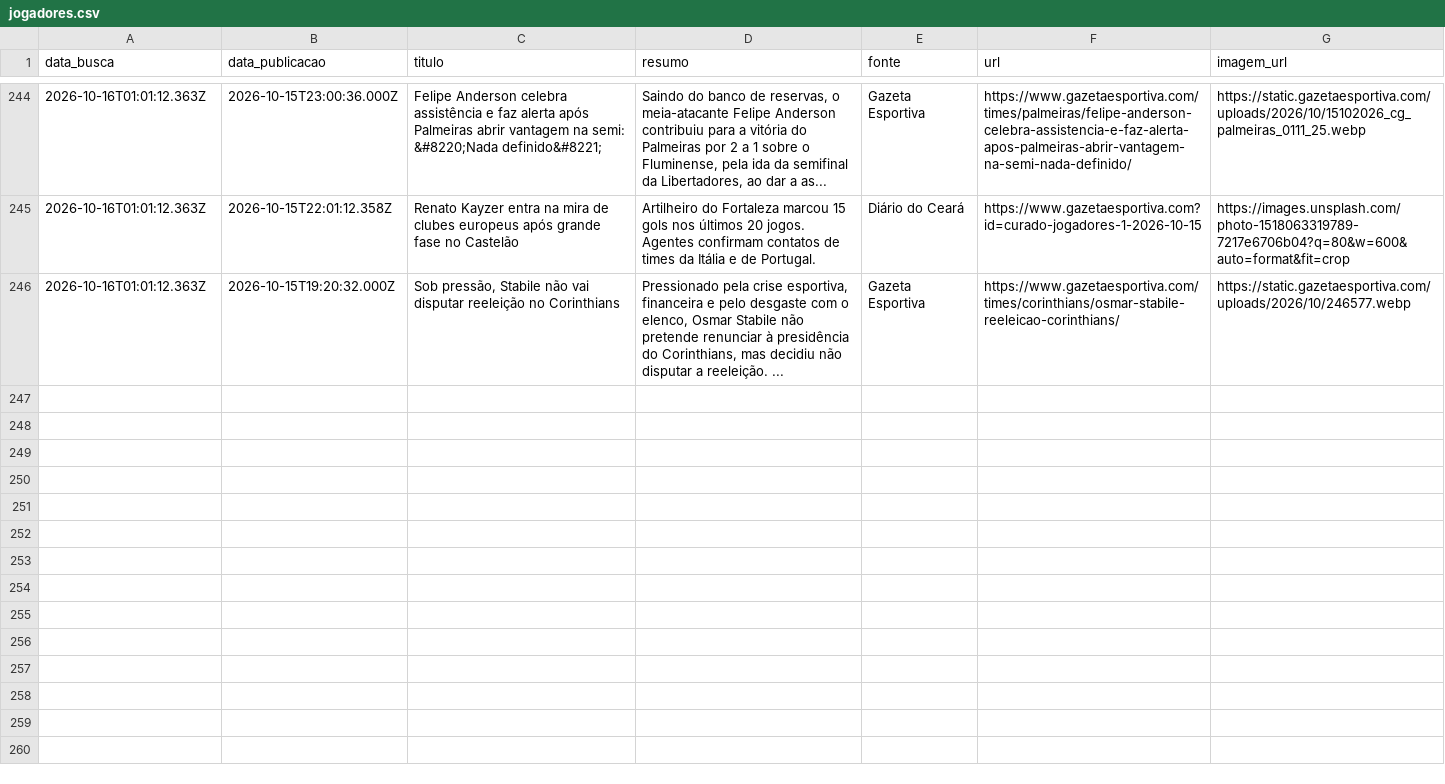
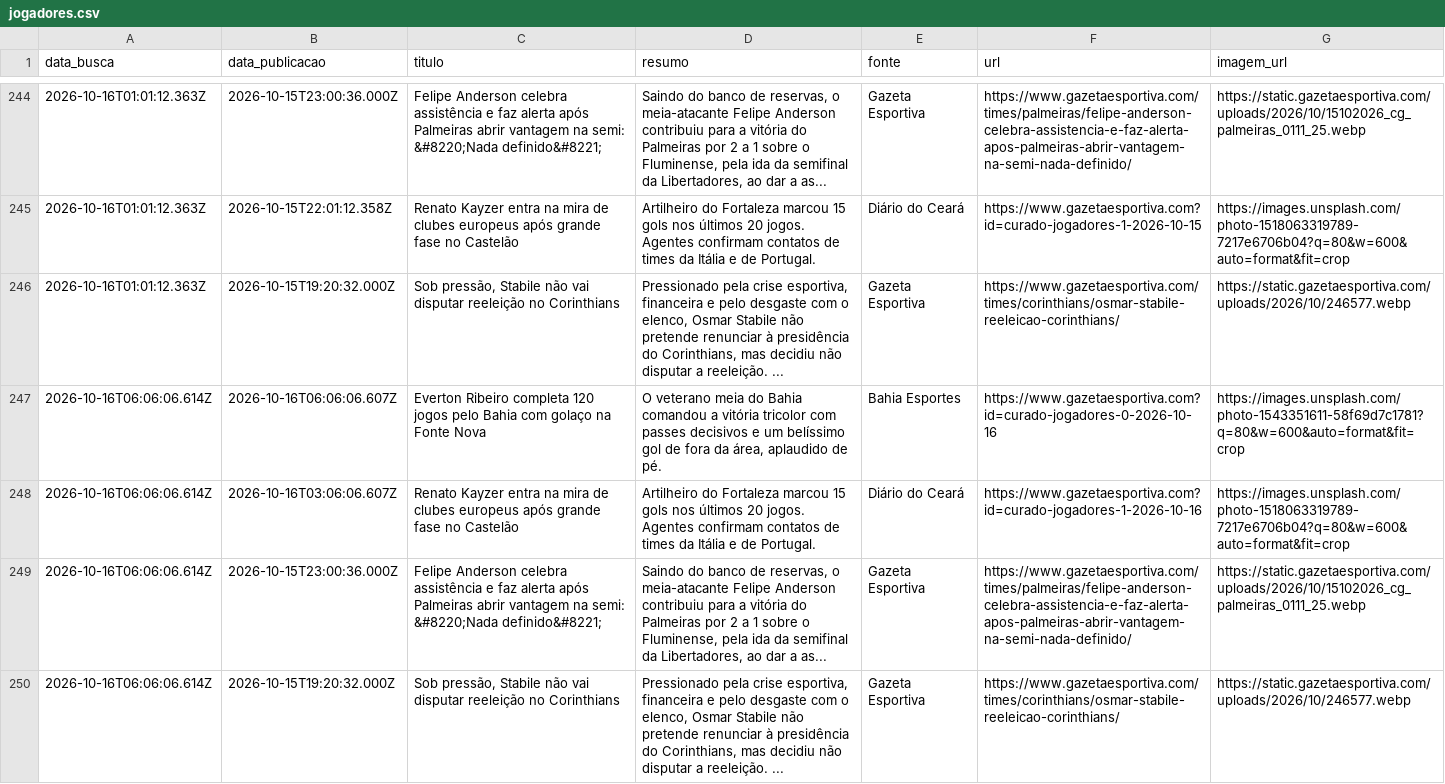
Before and after one commit to yuriluna85/boleragem-nordestina, a CSV file: DATA/2026/10/jogadores/jogadores.csv, drawn as a sheet; only a part is shown, gaps mark what is left out; the diff names each change by its address in the sheet, - before the commit and + after, or states it on an @@ line.

```diff
--- a/DATA/2026/10/jogadores/jogadores.csv
+++ b/DATA/2026/10/jogadores/jogadores.csv
+row 247: 2026-10-16T06:06:06.614Z | 2026-10-16T06:06:06.607Z | Everton Ribeiro completa 120 jogos pelo Bahia com golaço na Fonte Nova | O veterano meia do Bahia comandou a vitória tricolor com passes decisivos e um belíssimo gol de fora da área, aplaudido de pé. | Bahia Esportes | https://www.gazetaesportiva.com?id=curado-jogadores-0-2026-10-16 | https://images.unsplash.com/photo-1543351611-58f69d7c1781?q=80&w=600&auto=format&fit=crop
+row 248: 2026-10-16T06:06:06.614Z | 2026-10-16T03:06:06.607Z | Renato Kayzer entra na mira de clubes europeus após grande fase no Castelão | Artilheiro do Fortaleza marcou 15 gols nos últimos 20 jogos. Agentes confirmam contatos de times da Itália e de Portugal. | Diário do Ceará | https://www.gazetaesportiva.com?id=curado-jogadores-1-2026-10-16 | https://images.unsplash.com/photo-1518063319789-7217e6706b04?q=80&w=600&auto=format&fit=crop
+row 249: 2026-10-16T06:06:06.614Z | 2026-10-15T23:00:36.000Z | Felipe Anderson celebra assistência e faz alerta após Palmeiras abrir vantagem na semi: &#8220;Nada definido&#8221; | Saindo do banco de reservas, o meia-atacante Felipe Anderson contribuiu para a vitória do Palmeiras por 2 a 1 sobre o Fluminense, pela ida da semifinal da Libertadores, ao dar a as... | Gazeta Esportiva | https://www.gazetaesportiva.com/times/palmeiras/felipe-anderson-celebra-assistencia-e-faz-alerta-apos-palmeiras-abrir-vantagem-na-semi-nada-definido/ | https://static.gazetaesportiva.com/uploads/2026/10/15102026_cg_palmeiras_0111_25.webp
+row 250: 2026-10-16T06:06:06.614Z | 2026-10-15T19:20:32.000Z | Sob pressão, Stabile não vai disputar reeleição no Corinthians | Pressionado pela crise esportiva, financeira e pelo desgaste com o elenco, Osmar Stabile não pretende renunciar à presidência do Corinthians, mas decidiu não disputar a reeleição. ... | Gazeta Esportiva | https://www.gazetaesportiva.com/times/corinthians/osmar-stabile-reeleicao-corinthians/ | https://static.gazetaesportiva.com/uploads/2026/10/246577.webp
```
Also changed, not shown: DATA/2026/10/feminino/feminino.csv, 6 other files.
